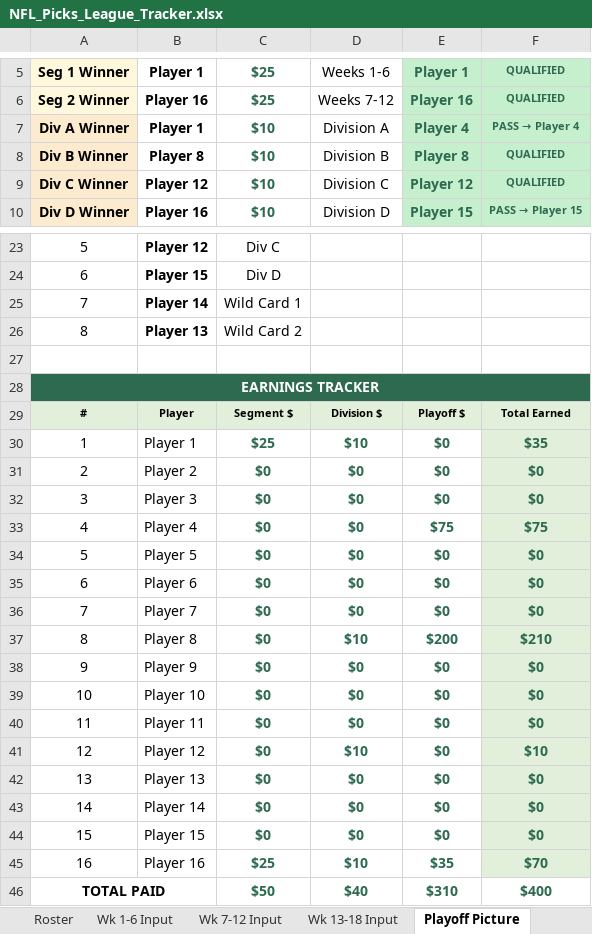
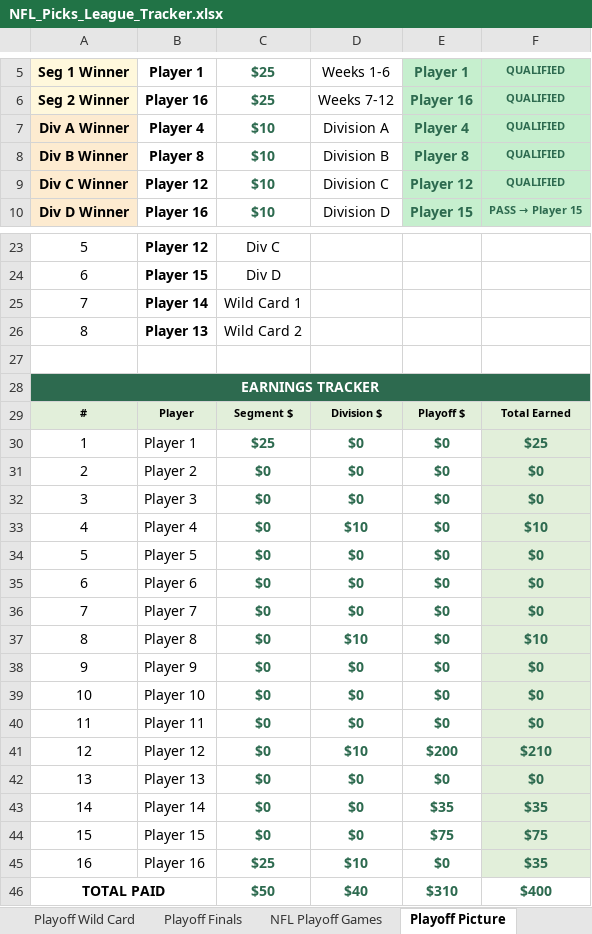
Before and after one commit to eloeser-1147/NFL-Picks-League, an Excel workbook: NFL_Picks_League_Tracker.xlsx, sheet Playoff Picture, drawn as a sheet; only a part is shown, gaps mark what is left out; values as stored, in another font and other column widths than the file's, no borders; the diff names each change by its address in the sheet, - before the commit and + after, or states it on an @@ line.

```diff
--- a/NFL_Picks_League_Tracker.xlsx (sheet Playoff Picture)
+++ b/NFL_Picks_League_Tracker.xlsx (sheet Playoff Picture)
-B7: Player 1
+B7: Player 4
@@ F7: PASS → Player 4 → QUALIFIED @@
-D30: $10
+D30: $0
-F30: $35
+F30: $25
-D33: $0
+D33: $10
-E33: $75
+E33: $0
-F33: $75
+F33: $10
-E37: $200
+E37: $0
-F37: $210
+F37: $10
-E41: $0
+E41: $200
-F41: $10
+F41: $210
-E43: $0
+E43: $35
-F43: $0
+F43: $35
-E44: $0
+E44: $75
-F44: $0
+F44: $75
-E45: $35
+E45: $0
-F45: $70
+F45: $35
```
Also changed, not shown: sheet Playoff Finals, sheet Playoff Wild Card, sheet NFL Playoff Games, sheet Standings, sheet Helper, sheet Wk 13-18 Input, other sheet tabs, formulas that keep their value, 1 other file.
